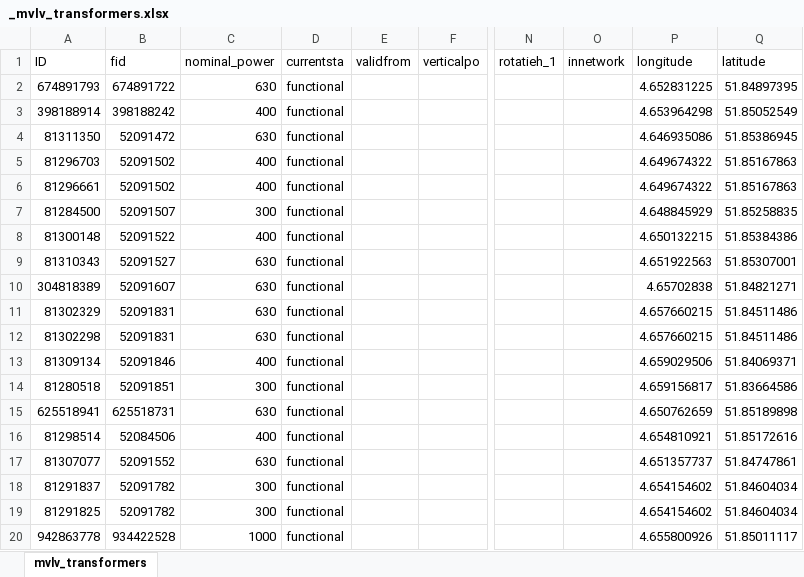
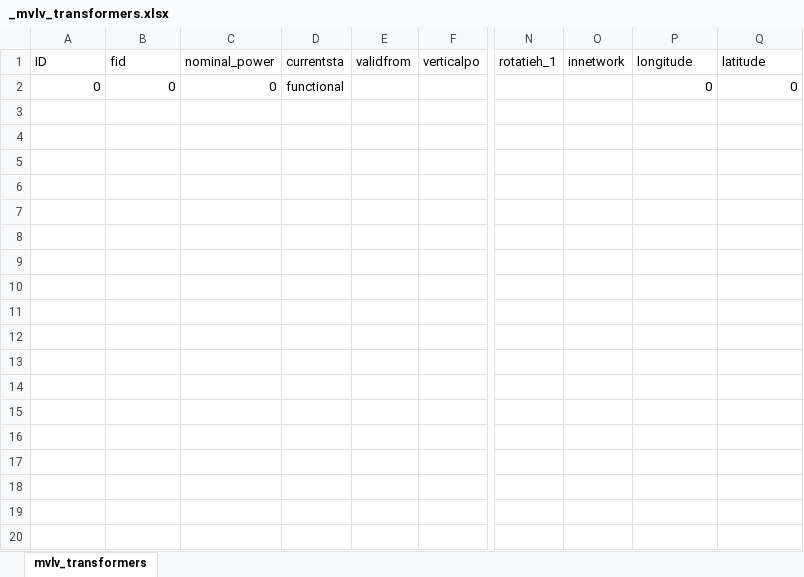
Before and after one commit to ZEnMo/Digital-twin-Drechtsteden, an Excel workbook: ZERO Digital twin energy system/_mvlv_transformers.xlsx, sheet mvlv_transformers, drawn as a sheet; only a part is shown, gaps mark what is left out; values as stored, in another font and other column widths than the file's, no borders; removed rows and columns are numbered as before the commit, all else as after; rows hold the shown columns only; the diff names each change by its address in the sheet, - before the commit and + after, or states it on an @@ line.

```diff
--- a/ZERO Digital twin energy system/_mvlv_transformers.xlsx (sheet mvlv_transformers)
+++ b/ZERO Digital twin energy system/_mvlv_transformers.xlsx (sheet mvlv_transformers)
-row 2: 674891793 | 674891722 | 630 | functional |  |  |  |  | 4.652831225 | 51.84897395
-row 3: 398188914 | 398188242 | 400 | functional |  |  |  |  | 4.653964298 | 51.85052549
-row 4: 81311350 | 52091472 | 630 | functional |  |  |  |  | 4.646935086 | 51.85386945
-row 5: 81296703 | 52091502 | 400 | functional |  |  |  |  | 4.649674322 | 51.85167863
-row 6: 81296661 | 52091502 | 400 | functional |  |  |  |  | 4.649674322 | 51.85167863
-row 7: 81284500 | 52091507 | 300 | functional |  |  |  |  | 4.648845929 | 51.85258835
-row 8: 81300148 | 52091522 | 400 | functional |  |  |  |  | 4.650132215 | 51.85384386
-row 9: 81310343 | 52091527 | 630 | functional |  |  |  |  | 4.651922563 | 51.85307001
-row 10: 304818389 | 52091607 | 630 | functional |  |  |  |  | 4.65702838 | 51.84821271
-row 11: 81302329 | 52091831 | 630 | functional |  |  |  |  | 4.657660215 | 51.84511486
-row 12: 81302298 | 52091831 | 630 | functional |  |  |  |  | 4.657660215 | 51.84511486
-row 13: 81309134 | 52091846 | 400 | functional |  |  |  |  | 4.659029506 | 51.84069371
-row 14: 81280518 | 52091851 | 300 | functional |  |  |  |  | 4.659156817 | 51.83664586
-row 15: 625518941 | 625518731 | 630 | functional |  |  |  |  | 4.650762659 | 51.85189898
-row 16: 81298514 | 52084506 | 400 | functional |  |  |  |  | 4.654810921 | 51.85172616
-row 17: 81307077 | 52091552 | 630 | functional |  |  |  |  | 4.651357737 | 51.84747861
-row 18: 81291837 | 52091782 | 300 | functional |  |  |  |  | 4.654154602 | 51.84604034
-row 19: 81291825 | 52091782 | 300 | functional |  |  |  |  | 4.654154602 | 51.84604034
-row 20: 942863778 | 934422528 | 1000 | functional |  |  |  |  | 4.655800926 | 51.85011117
+row 2: 0 | 0 | 0 | functional |  |  |  |  | 0 | 0
```
Also changed, not shown: ZERO Digital twin energy system/_buildings.xlsx, ZERO Digital twin energy system/_hvmv_transformers.xlsx, 43 other files.
